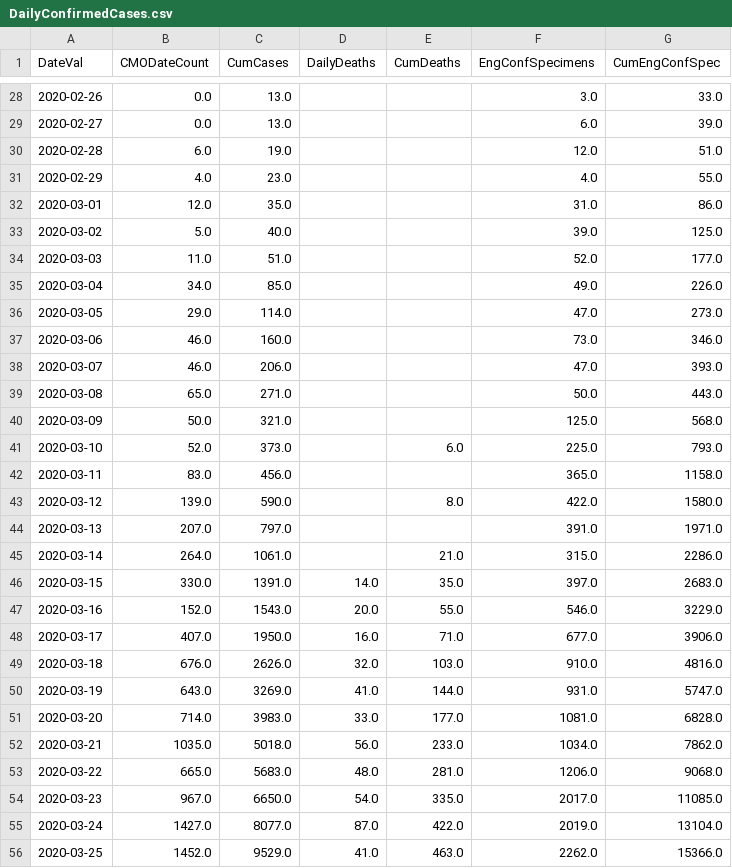
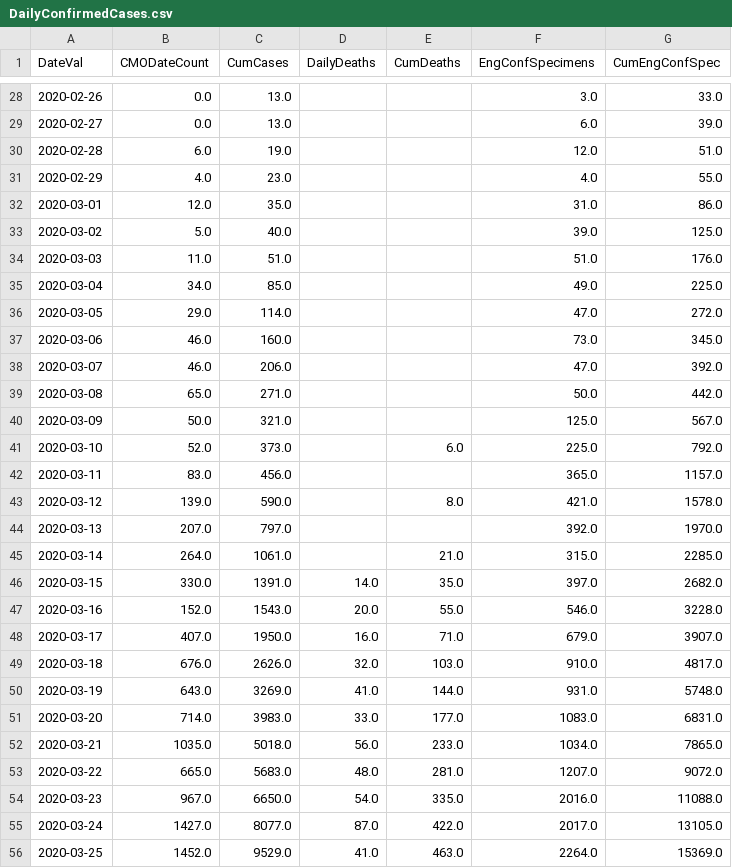
Before and after one commit to girotobial/covid-19-uk, a CSV file: data/DailyConfirmedCases.csv, drawn as a sheet; only a part is shown, gaps mark what is left out; the diff covers the shown part only.

```diff
--- a/data/DailyConfirmedCases.csv
+++ b/data/DailyConfirmedCases.csv
@@ -33,24 +33,24 @@ DateVal,CMODateCount,CumCases,DailyDeaths,CumDeaths,EngConfSpecimens,CumEngConfS
 2020-03-02,5.0,40.0,,,39.0,125.0
-2020-03-03,11.0,51.0,,,52.0,177.0
-2020-03-04,34.0,85.0,,,49.0,226.0
-2020-03-05,29.0,114.0,,,47.0,273.0
-2020-03-06,46.0,160.0,,,73.0,346.0
-2020-03-07,46.0,206.0,,,47.0,393.0
-2020-03-08,65.0,271.0,,,50.0,443.0
-2020-03-09,50.0,321.0,,,125.0,568.0
-2020-03-10,52.0,373.0,,6.0,225.0,793.0
-2020-03-11,83.0,456.0,,,365.0,1158.0
-2020-03-12,139.0,590.0,,8.0,422.0,1580.0
-2020-03-13,207.0,797.0,,,391.0,1971.0
-2020-03-14,264.0,1061.0,,21.0,315.0,2286.0
-2020-03-15,330.0,1391.0,14.0,35.0,397.0,2683.0
-2020-03-16,152.0,1543.0,20.0,55.0,546.0,3229.0
-2020-03-17,407.0,1950.0,16.0,71.0,677.0,3906.0
-2020-03-18,676.0,2626.0,32.0,103.0,910.0,4816.0
-2020-03-19,643.0,3269.0,41.0,144.0,931.0,5747.0
-2020-03-20,714.0,3983.0,33.0,177.0,1081.0,6828.0
-2020-03-21,1035.0,5018.0,56.0,233.0,1034.0,7862.0
-2020-03-22,665.0,5683.0,48.0,281.0,1206.0,9068.0
-2020-03-23,967.0,6650.0,54.0,335.0,2017.0,11085.0
-2020-03-24,1427.0,8077.0,87.0,422.0,2019.0,13104.0
-2020-03-25,1452.0,9529.0,41.0,463.0,2262.0,15366.0
+2020-03-03,11.0,51.0,,,51.0,176.0
+2020-03-04,34.0,85.0,,,49.0,225.0
+2020-03-05,29.0,114.0,,,47.0,272.0
+2020-03-06,46.0,160.0,,,73.0,345.0
+2020-03-07,46.0,206.0,,,47.0,392.0
+2020-03-08,65.0,271.0,,,50.0,442.0
+2020-03-09,50.0,321.0,,,125.0,567.0
+2020-03-10,52.0,373.0,,6.0,225.0,792.0
+2020-03-11,83.0,456.0,,,365.0,1157.0
+2020-03-12,139.0,590.0,,8.0,421.0,1578.0
+2020-03-13,207.0,797.0,,,392.0,1970.0
+2020-03-14,264.0,1061.0,,21.0,315.0,2285.0
+2020-03-15,330.0,1391.0,14.0,35.0,397.0,2682.0
+2020-03-16,152.0,1543.0,20.0,55.0,546.0,3228.0
+2020-03-17,407.0,1950.0,16.0,71.0,679.0,3907.0
+2020-03-18,676.0,2626.0,32.0,103.0,910.0,4817.0
+2020-03-19,643.0,3269.0,41.0,144.0,931.0,5748.0
+2020-03-20,714.0,3983.0,33.0,177.0,1083.0,6831.0
+2020-03-21,1035.0,5018.0,56.0,233.0,1034.0,7865.0
+2020-03-22,665.0,5683.0,48.0,281.0,1207.0,9072.0
+2020-03-23,967.0,6650.0,54.0,335.0,2016.0,11088.0
+2020-03-24,1427.0,8077.0,87.0,422.0,2017.0,13105.0
+2020-03-25,1452.0,9529.0,41.0,463.0,2264.0,15369.0
```
Also changed, not shown: 2 added rows and 72 edited cells elsewhere in this file, data/DailyConfirmedCasesWithFeatures.csv, data/DailyTests.csv, 10 other files.
